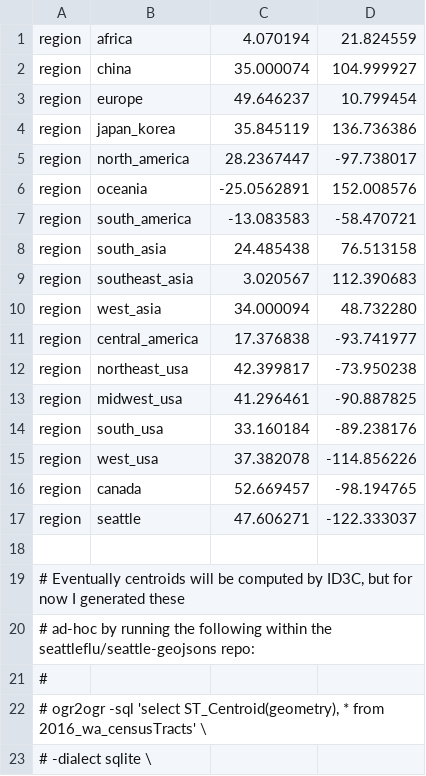
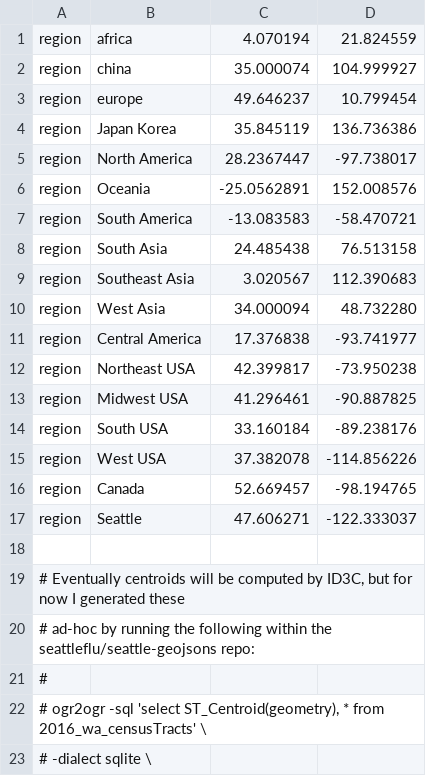
Before and after one commit to cassiawag/augur-build, a TSV file: config/lat_longs.tsv, drawn as a sheet; only a part is shown.

```diff
--- a/config/lat_longs.tsv
+++ b/config/lat_longs.tsv
@@ -3,16 +3,16 @@ region	china	35.000074	104.999927
 region	europe	49.646237	10.799454
-region	japan_korea	35.845119	136.736386
-region	north_america	28.2367447	-97.738017
-region	oceania	-25.0562891	152.008576
-region	south_america	-13.083583	-58.470721
-region	south_asia	24.485438	76.513158
-region	southeast_asia	3.020567	112.390683
-region	west_asia	34.000094	48.732280
-region	central_america	17.376838	-93.741977
-region	northeast_usa	42.399817	-73.950238
-region	midwest_usa	41.296461	-90.887825
-region	south_usa	33.160184	-89.238176
-region	west_usa	37.382078	-114.856226
-region	canada	52.669457	-98.194765
-region	seattle	47.606271	-122.333037
+region	Japan Korea	35.845119	136.736386
+region	North America	28.2367447	-97.738017
+region	Oceania	-25.0562891	152.008576
+region	South America	-13.083583	-58.470721
+region	South Asia	24.485438	76.513158
+region	Southeast Asia	3.020567	112.390683
+region	West Asia	34.000094	48.732280
+region	Central America	17.376838	-93.741977
+region	Northeast USA	42.399817	-73.950238
+region	Midwest USA	41.296461	-90.887825
+region	South USA	33.160184	-89.238176
+region	West USA	37.382078	-114.856226
+region	Canada	52.669457	-98.194765
+region	Seattle	47.606271	-122.333037
 
```
Also changed, not shown: config/colors.tsv, 11 other files.
